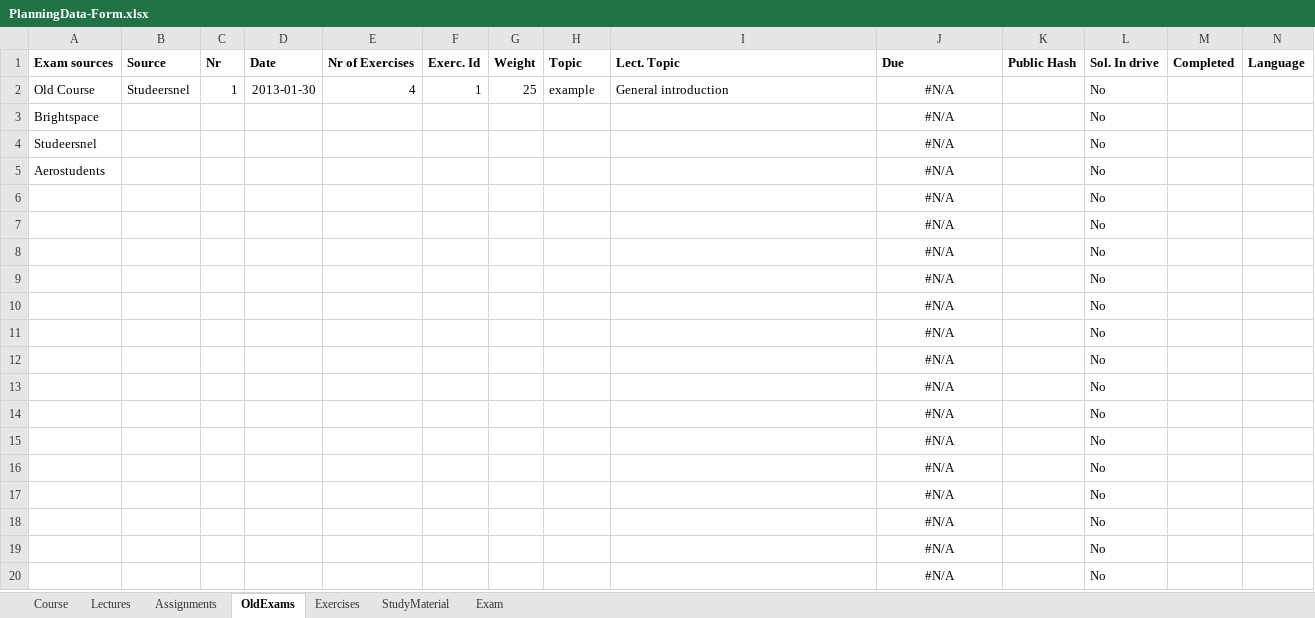
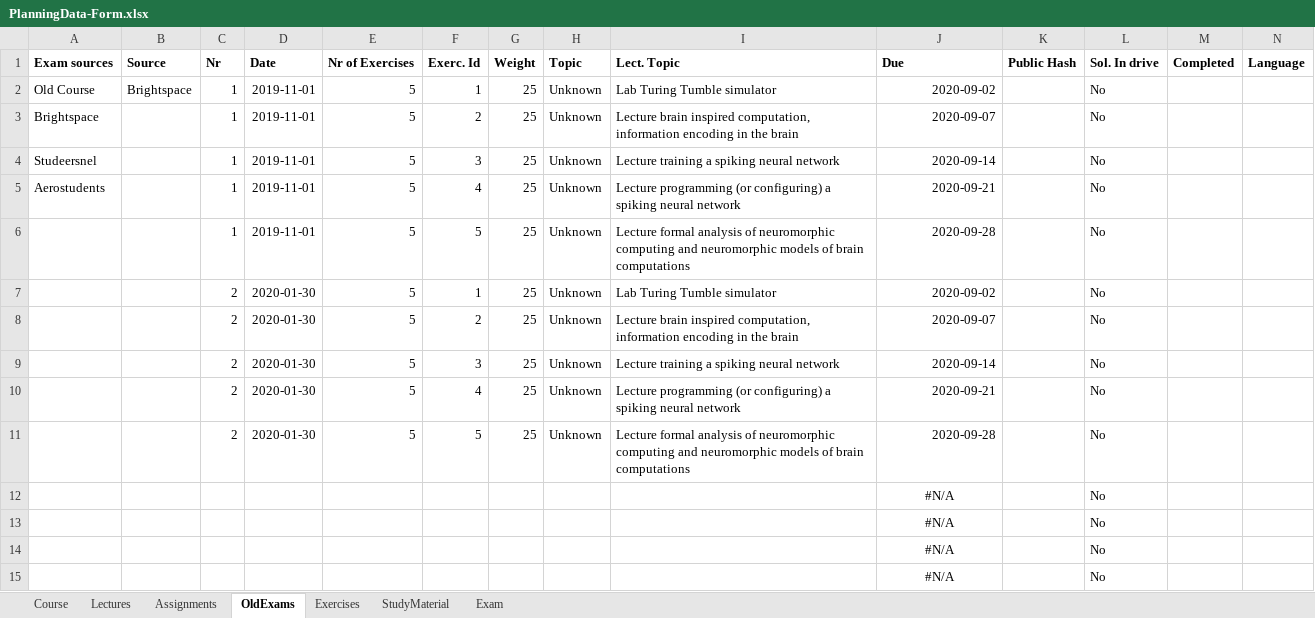
Before and after one commit to a-t-0/SOW-MKI96-Neuromorphic-Computing, an Excel workbook: CoursePlanningTemplate/PlanningData-Form.xlsx, sheet OldExams, drawn as a sheet; only a part is shown; the shorter side is filled out with more unchanged rows; values as stored, in another font and other column widths than the file's, no borders; removed rows and columns are numbered as before the commit, all else as after; rows hold the shown columns only; the diff names each change by its address in the sheet, - before the commit and + after, or states it on an @@ line.

```diff
--- a/CoursePlanningTemplate/PlanningData-Form.xlsx (sheet OldExams)
+++ b/CoursePlanningTemplate/PlanningData-Form.xlsx (sheet OldExams)
-B2 (Source): Studeersnel
+B2 (Source): Brightspace
-D2 (Date): 2013-01-30
+D2 (Date): 2019-11-01
-E2 (Nr of Exercises): 4
+E2 (Nr of Exercises): 5
-H2 (Topic): example
+H2 (Topic): Unknown
-I2 (Lect. Topic): General introduction
+I2 (Lect. Topic): Lab Turing Tumble simulator
-J2 (Due): #N/A
+J2 (Due): 2020-09-02
-J2 alignment: center
+J2 alignment: right
-row 3: Brightspace |  |  |  |  |  |  |  |  | #N/A |  | No
-row 4: Studeersnel |  |  |  |  |  |  |  |  | #N/A |  | No
-row 5: Aerostudents |  |  |  |  |  |  |  |  | #N/A |  | No
-row 6:  |  |  |  |  |  |  |  |  | #N/A |  | No
-row 7:  |  |  |  |  |  |  |  |  | #N/A |  | No
-row 8:  |  |  |  |  |  |  |  |  | #N/A |  | No
-row 9:  |  |  |  |  |  |  |  |  | #N/A |  | No
-row 10:  |  |  |  |  |  |  |  |  | #N/A |  | No
-row 11:  |  |  |  |  |  |  |  |  | #N/A |  | No
+row 3: Brightspace |  | 1 | 2019-11-01 | 5 | 2 | 25 | Unknown | Lecture brain inspired computation, information encoding in the brain | 2020-09-07 |  | No
+row 4: Studeersnel |  | 1 | 2019-11-01 | 5 | 3 | 25 | Unknown | Lecture training a spiking neural network | 2020-09-14 |  | No
+row 5: Aerostudents |  | 1 | 2019-11-01 | 5 | 4 | 25 | Unknown | Lecture programming (or configuring) a spiking neural network | 2020-09-21 |  | No
+row 6:  |  | 1 | 2019-11-01 | 5 | 5 | 25 | Unknown | Lecture formal analysis of neuromorphic computing and neuromorphic models of brain computations | 2020-09-28 |  | No
+row 7:  |  | 2 | 2020-01-30 | 5 | 1 | 25 | Unknown | Lab Turing Tumble simulator | 2020-09-02 |  | No
+row 8:  |  | 2 | 2020-01-30 | 5 | 2 | 25 | Unknown | Lecture brain inspired computation, information encoding in the brain | 2020-09-07 |  | No
+row 9:  |  | 2 | 2020-01-30 | 5 | 3 | 25 | Unknown | Lecture training a spiking neural network | 2020-09-14 |  | No
+row 10:  |  | 2 | 2020-01-30 | 5 | 4 | 25 | Unknown | Lecture programming (or configuring) a spiking neural network | 2020-09-21 |  | No
+row 11:  |  | 2 | 2020-01-30 | 5 | 5 | 25 | Unknown | Lecture formal analysis of neuromorphic computing and neuromorphic models of brain computations | 2020-09-28 |  | No
```
Also changed, not shown: sheet Assignments, 4 other files.
